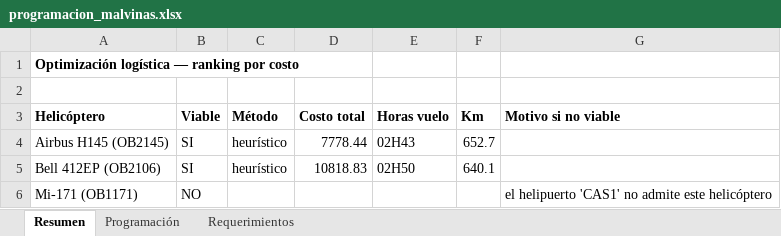
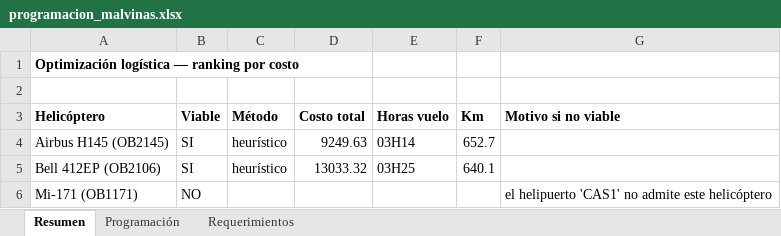
Before and after one commit to LaPose34/test, an Excel workbook: examples/programacion_malvinas.xlsx, sheet Resumen, drawn as a sheet; values as stored, in another font and other column widths than the file's, no borders; the diff names each change by its address in the sheet, - before the commit and + after, or states it on an @@ line.

```diff
--- a/examples/programacion_malvinas.xlsx (sheet Resumen)
+++ b/examples/programacion_malvinas.xlsx (sheet Resumen)
-D4 (Costo total): 7778.44
+D4 (Costo total): 9249.63
-E4 (Horas vuelo): 02H43
+E4 (Horas vuelo): 03H14
-D5 (Costo total): 10818.83
+D5 (Costo total): 13033.32
-E5 (Horas vuelo): 02H50
+E5 (Horas vuelo): 03H25
```
Also changed, not shown: sheet Programación, examples/entrada_malvinas.xlsx, 6 other files.
